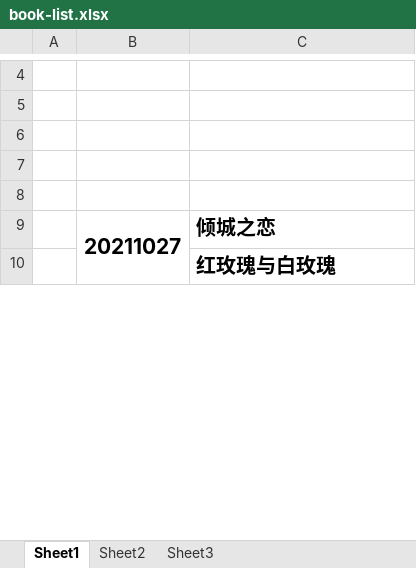
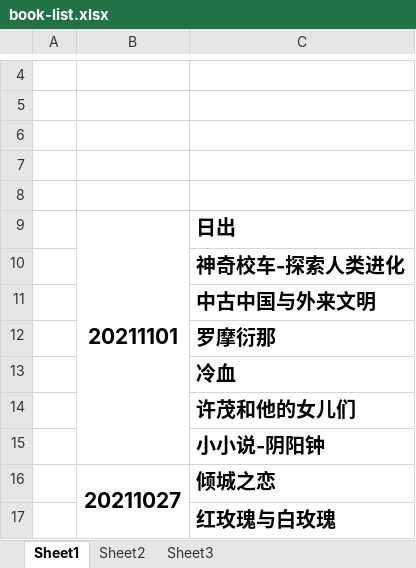
Before and after one commit to zzsong/stores, an Excel workbook: book-list.xlsx, sheet Sheet1, drawn as a sheet; only a part is shown, gaps mark what is left out; values as stored, in another font and other column widths than the file's, no borders; the diff names each change by its address in the sheet, - before the commit and + after, or states it on an @@ line.

Commit message:
add six books

```diff
--- a/book-list.xlsx (sheet Sheet1)
+++ b/book-list.xlsx (sheet Sheet1)
+row 9:  | 20211101 | 日出
+row 10:  |  | 神奇校车-探索人类进化
+row 11:  |  | 中古中国与外来文明
+row 12:  |  | 罗摩衍那
+row 13:  |  | 冷血
+row 14:  |  | 许茂和他的女儿们
+row 15:  |  | 小小说-阴阳钟
```
